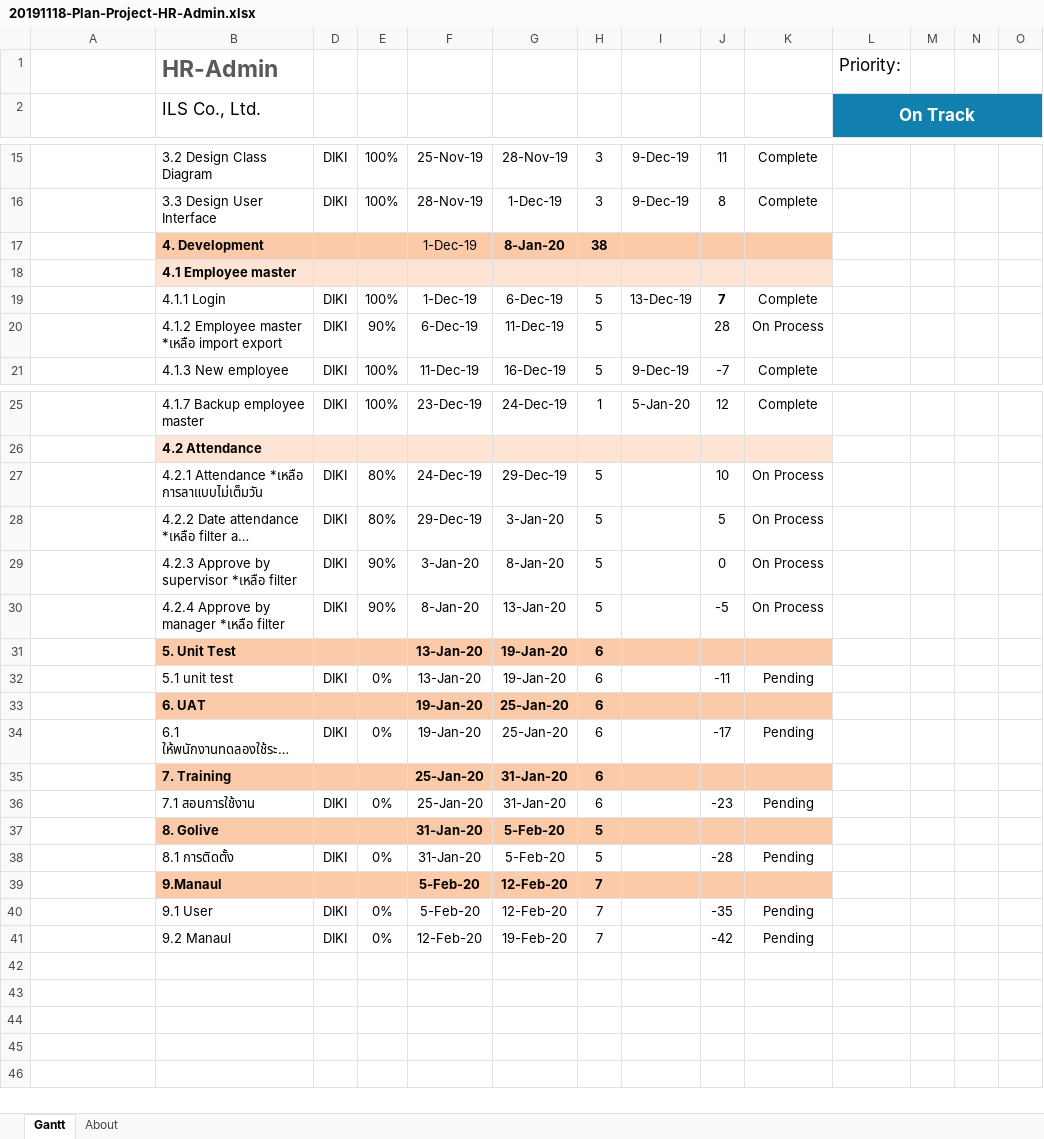
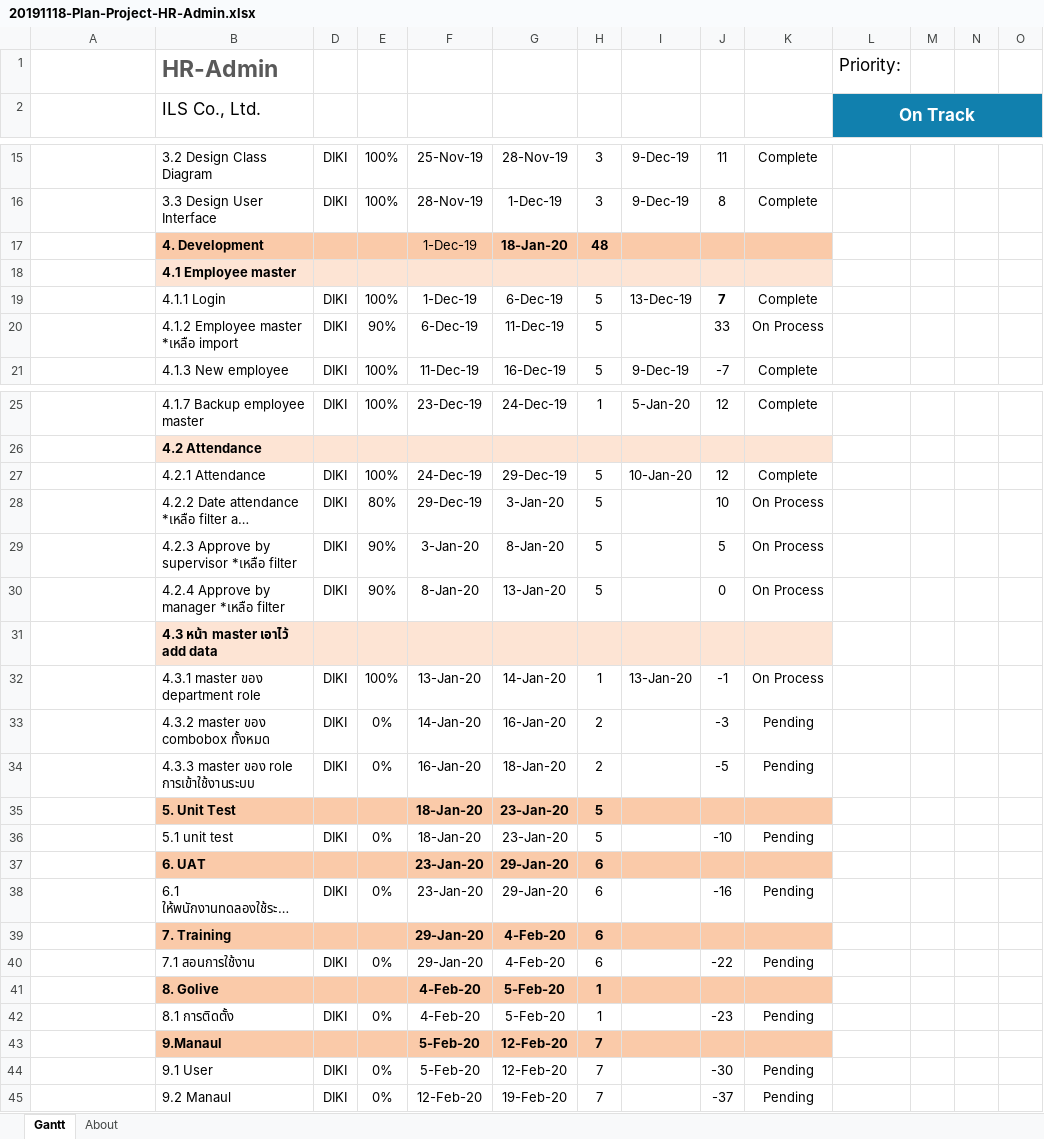
Before and after one commit to teamils/ILS_HR, an Excel workbook: 20191118-Plan-Project-HR-Admin.xlsx, sheet Gantt, drawn as a sheet; only a part is shown, gaps mark what is left out; long unchanged cells end in …; values as stored, in another font and other column widths than the file's, no borders; charts and pictures and conditional formats and table styles not drawn; removed rows and columns are numbered as before the commit, all else as after; rows hold the shown columns only; the diff names each change by its address in the sheet, - before the commit and + after, or states it on an @@ line.

Commit message:
หน้า add department role and หน้าaddCombobox

```diff
--- a/20191118-Plan-Project-HR-Admin.xlsx (sheet Gantt)
+++ b/20191118-Plan-Project-HR-Admin.xlsx (sheet Gantt)
-G17: 8-Jan-20
+G17: 18-Jan-20
-H17: 38
+H17: 48
-B20 (ILS Co., Ltd.): 4.1.2 Employee master *เหลือ import export
+B20 (ILS Co., Ltd.): 4.1.2 Employee master *เหลือ import
-J20: 28
+J20: 33
-row 27:  | 4.2.1 Attendance *เหลือ การลาแบบไม่เต็มวัน | DIKI | 80% | 24-Dec-19 | 29-Dec-19 | 5 |  | 10 | On Process
+row 27:  | 4.2.1 Attendance | DIKI | 100% | 24-Dec-19 | 29-Dec-19 | 5 | 10-Jan-20 | 12 | Complete
-J28: 5
+J28: 10
-J29: 0
+J29: 5
-J30: -5
+J30: 0
+row 31:  | 4.3 หน้า master เอาไว้ add data
+row 32:  | 4.3.1 master ของ department role | DIKI | 100% | 13-Jan-20 | 14-Jan-20 | 1 | 13-Jan-20 | -1 | On Process
+row 33:  | 4.3.2 master ของ combobox ทั้งหมด | DIKI | 0% | 14-Jan-20 | 16-Jan-20 | 2 |  | -3 | Pending
+row 34:  | 4.3.3 master ของ role การเข้าใช้งานระบบ | DIKI | 0% | 16-Jan-20 | 18-Jan-20 | 2 |  | -5 | Pending
-F35:F36: 13-Jan-20
+F35:F36: 18-Jan-20
-G35:G36: 19-Jan-20
+G35:G36: 23-Jan-20
-H35:H36: 6
+H35:H36: 5
-J36: -11
+J36: -10
-F37:F38: 19-Jan-20
+F37:F38: 23-Jan-20
-G37:G38: 25-Jan-20
+G37:G38: 29-Jan-20
-J38: -17
+J38: -16
-F39:F40: 25-Jan-20
+F39:F40: 29-Jan-20
-G39:G40: 31-Jan-20
+G39:G40: 4-Feb-20
-J40: -23
+J40: -22
-F41:F42: 31-Jan-20
+F41:F42: 4-Feb-20
-H41:H42: 5
+H41:H42: 1
-J42: -28
+J42: -23
-J44: -35
+J44: -30
-J45: -42
+J45: -37
```
Also changed, not shown: formulas that keep their value, 22 other files.
